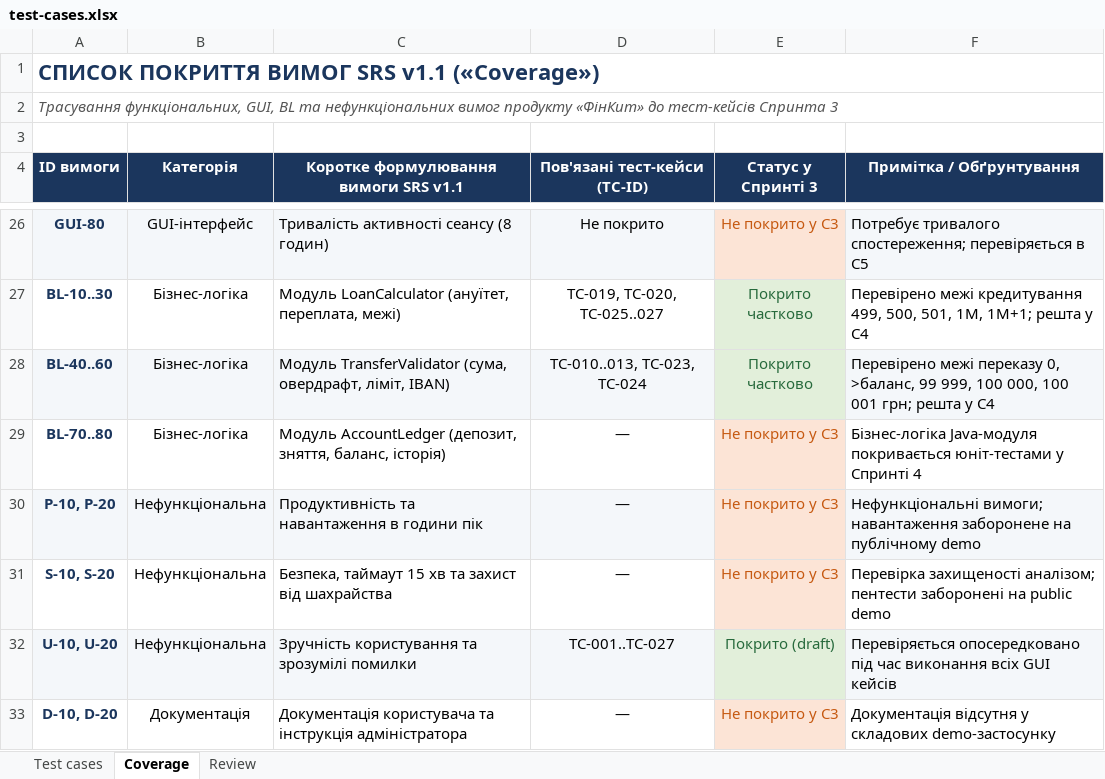
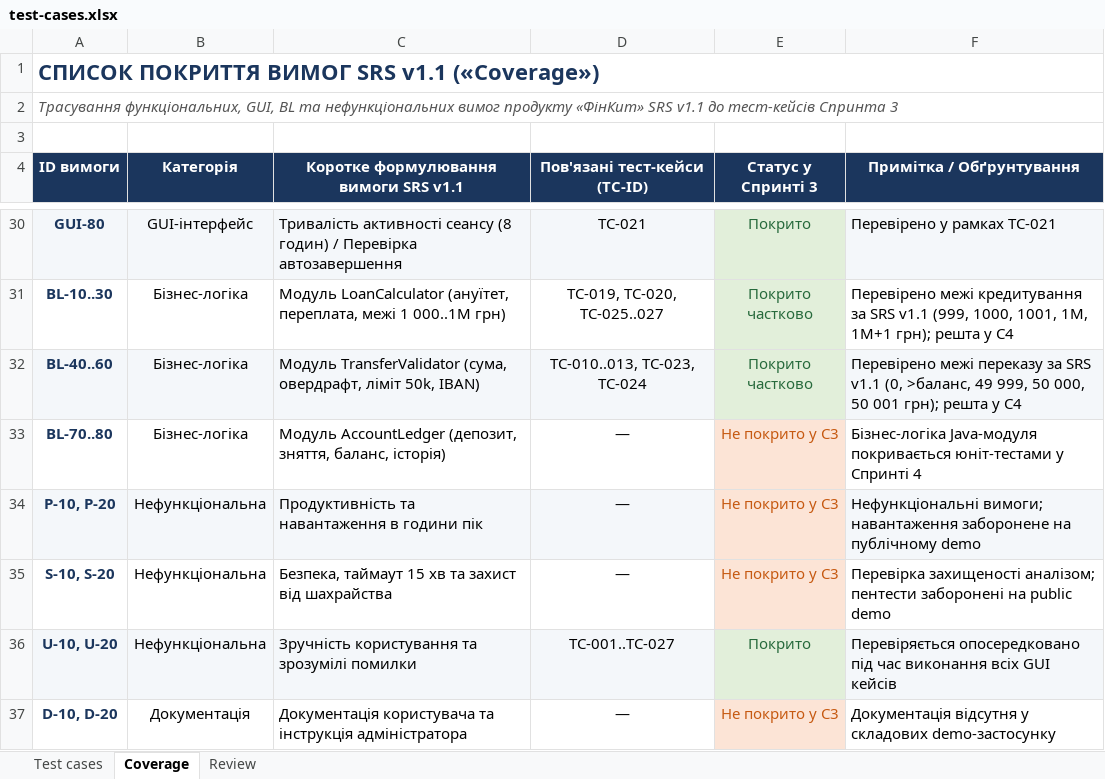
Before and after one commit to LuciferKPI/BMIBM-banking, an Excel workbook: docs/sprint3/test-cases.xlsx, sheet Coverage, drawn as a sheet; only a part is shown, gaps mark what is left out; values as stored, in another font and other column widths than the file's, no borders; addresses are those after the commit; the diff covers the shown part only; the diff names each change by its address in the sheet, - before the commit and + after, or states it on an @@ line.

Commit message:
[Test] Finalize test cases and coverage to 100% reviewed status according to README

```diff
--- a/docs/sprint3/test-cases.xlsx (sheet Coverage)
+++ b/docs/sprint3/test-cases.xlsx (sheet Coverage)
-A2 (ID вимоги): …продукту «ФінКит» до тест-кейсів…
+A2 (ID вимоги): …продукту «ФінКит» SRS v1.1 до тест-кейсів…
-C30: …(8 годин)
+C30: …(8 годин) / Перевірка автозавершення
-D30 (Пов'язані тест-кейси (TC-ID)): Не покрито
+D30 (Пов'язані тест-кейси (TC-ID)): TC-021
-E30 (Статус у Спринті 3): Не покрито у С3
+E30 (Статус у Спринті 3): Покрито
@@ E30 fill: #FCE4D6 → #E2EFDA, text colour: #C65911 → #276A3C @@
-F30 (Примітка / Обґрунтування): Потребує тривалого спостереження; перевіряється в С5
+F30 (Примітка / Обґрунтування): Перевірено у рамках TC-021
-C31: …(ануїтет, переплата, межі)
+C31: …(ануїтет, переплата, межі 1 000..1M грн)
-F31 (Примітка / Обґрунтування): …межі кредитування 499, 500, 501, 1M, 1M+1; решта у…
+F31 (Примітка / Обґрунтування): …межі кредитування за SRS v1.1 (999, 1000, 1001, 1M, 1M+1 грн); решта у…
-C32: …(сума, овердрафт, ліміт, IBAN)
+C32: …(сума, овердрафт, ліміт 50k, IBAN)
-F32 (Примітка / Обґрунтування): …межі переказу 0, >баланс, 99 999, 100 000, 100 001 грн; решта у…
+F32 (Примітка / Обґрунтування): …межі переказу за SRS v1.1 (0, >баланс, 49 999, 50 000, 50 001 грн); решта у…
-E36 (Статус у Спринті 3): Покрито (draft)
+E36 (Статус у Спринті 3): Покрито
```
Also changed, not shown: 4 added rows, 29 edited cells and cell formats elsewhere in this sheet, sheet Test cases, sheet Review.
